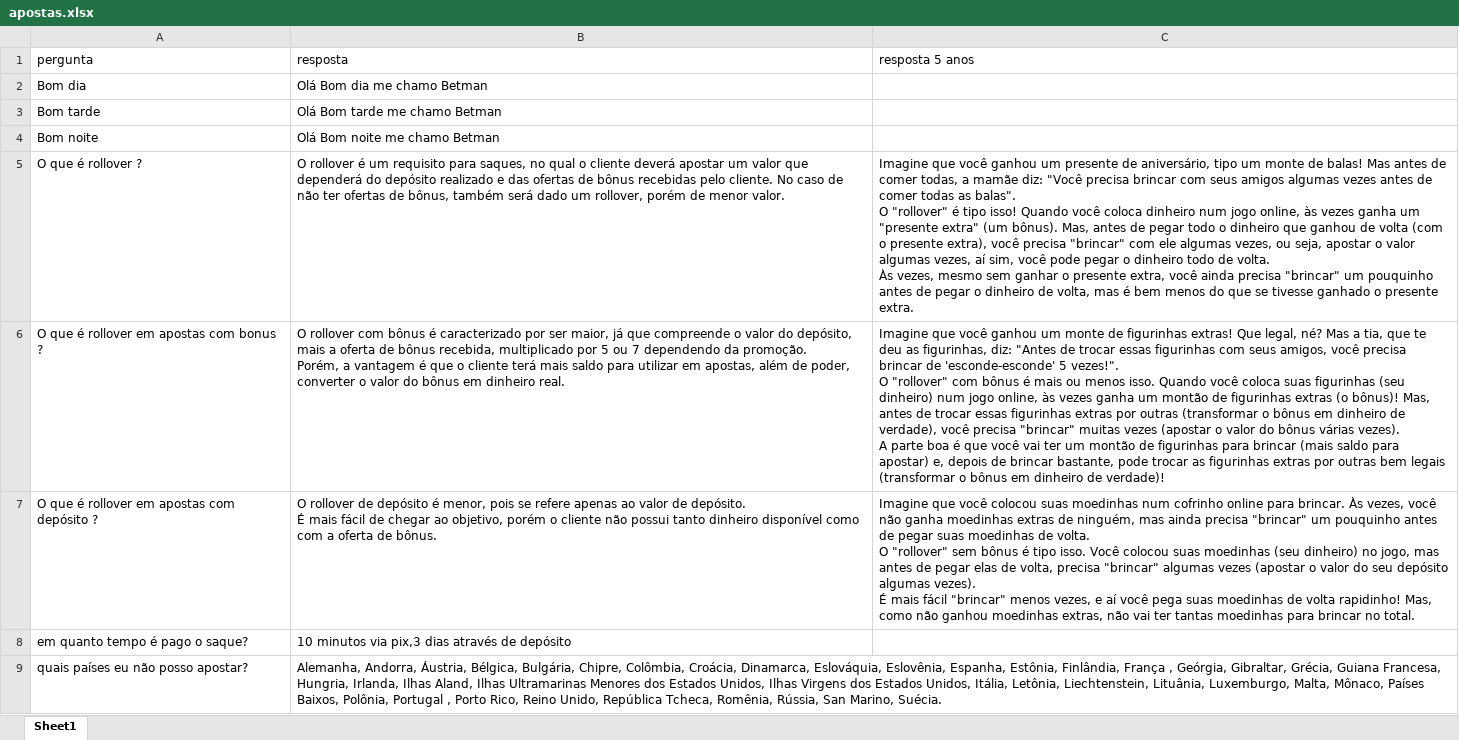
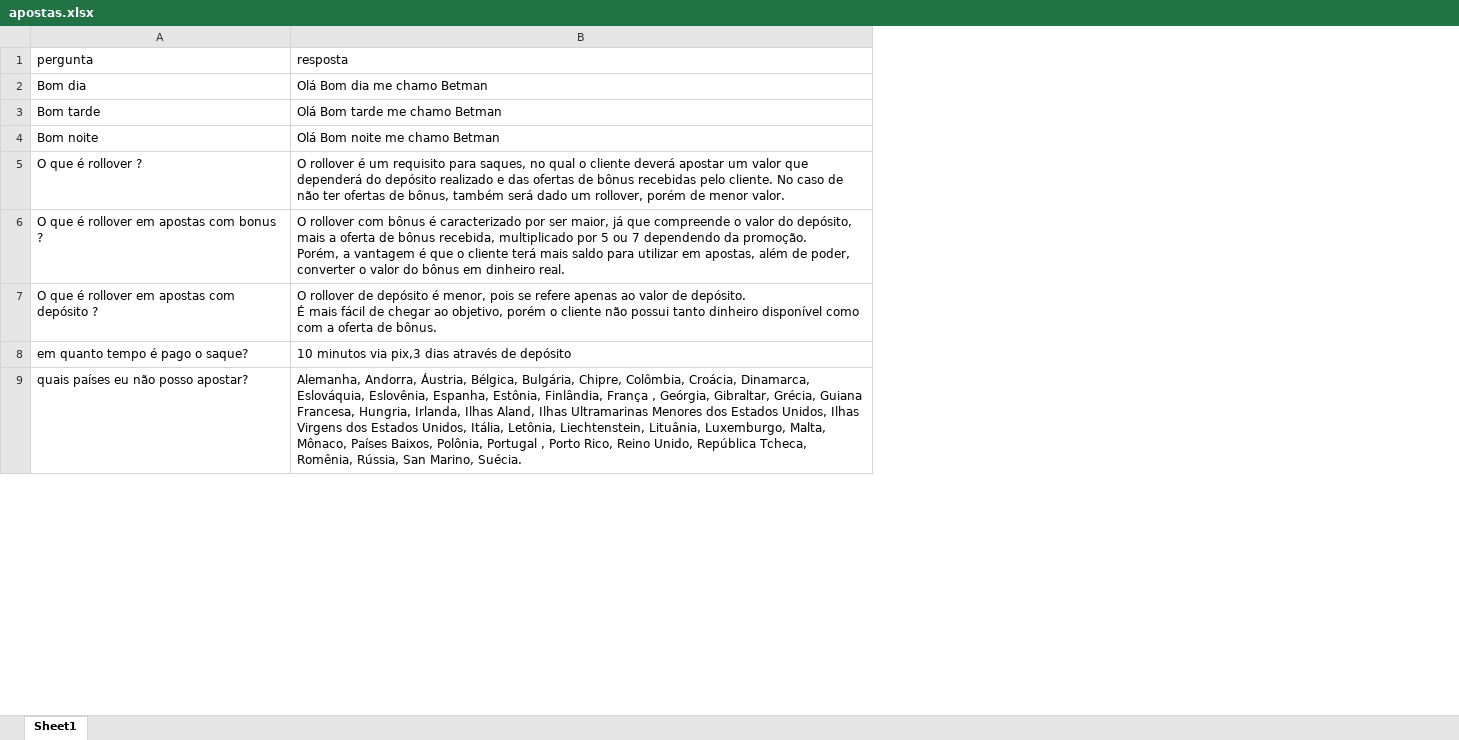
Before and after one commit to paulojaula/botone, an Excel workbook: apostas.xlsx, sheet Sheet1, drawn as a sheet; only a part is shown; values as stored, in another font and other column widths than the file's, no borders; ↵ is a line break in a cell; the diff names each change by its address in the sheet, - before the commit and + after, or states it on an @@ line.

Commit message:
Add files via upload

```diff
--- a/apostas.xlsx (sheet Sheet1)
+++ b/apostas.xlsx (sheet Sheet1)
-column C (resposta 5 anos), rows 5-7: Imagine que você ganhou um presente de aniversário, tipo um monte de balas! Mas antes de comer todas, a mamãe diz: "Você precisa brincar com seus amigos algumas vezes antes de comer todas as balas". ↵ O "rollover" é tipo isso! Quando você coloca dinheiro num jogo online, às vezes ganha um "presente extra" (um bônus). Mas, antes de pegar todo o dinheiro que ganhou de volta (com o presente extra), você precisa "brincar" com ele algumas vezes, ou seja, apostar o valor algumas vezes, aí sim, você pode pegar o dinheiro todo de volta. ↵ Às vezes, mesmo sem ganhar o presente extra, você ainda precisa "brincar" um pouquinho antes de pegar o dinheiro de volta, mas é bem menos do que se tivesse ganhado o presente extra. | Imagine que você ganhou um monte de figurinhas extras! Que legal, né? Mas a tia, que te deu as figurinhas, diz: "Antes de trocar essas figurinhas com seus amigos, você precisa brincar de 'esconde-esconde' 5 vezes!". ↵ O "rollover" com bônus é mais ou menos isso. Quando você coloca suas figurinhas (seu dinheiro) num jogo online, às vezes ganha um montão de figurinhas extras (o bônus)! Mas, antes de trocar essas figurinhas extras por outras (transformar o bônus em dinheiro de verdade), você precisa "brincar" muitas vezes (apostar o valor do bônus várias vezes). ↵ A parte boa é que você vai ter um montão de figurinhas para brincar (mais saldo para apostar) e, depois de brincar bastante, pode trocar as figurinhas extras por outras bem legais (transformar o bônus em dinheiro de verdade)! | Imagine que você colocou suas moedinhas num cofrinho online para brincar. Às vezes, você não ganha moedinhas extras de ninguém, mas ainda precisa "brincar" um pouquinho antes de pegar suas moedinhas de volta. ↵ O "rollover" sem bônus é tipo isso. Você colocou suas moedinhas (seu dinheiro) no jogo, mas antes de pegar elas de volta, precisa "brincar" algumas vezes (apostar o valor do seu depósito algumas vezes). ↵ É mais fácil "brincar" menos vezes, e aí você pega suas moedinhas de volta rapidinho! Mas, como não ganhou moedinhas extras, não vai ter tantas moedinhas para brincar no total.
```
